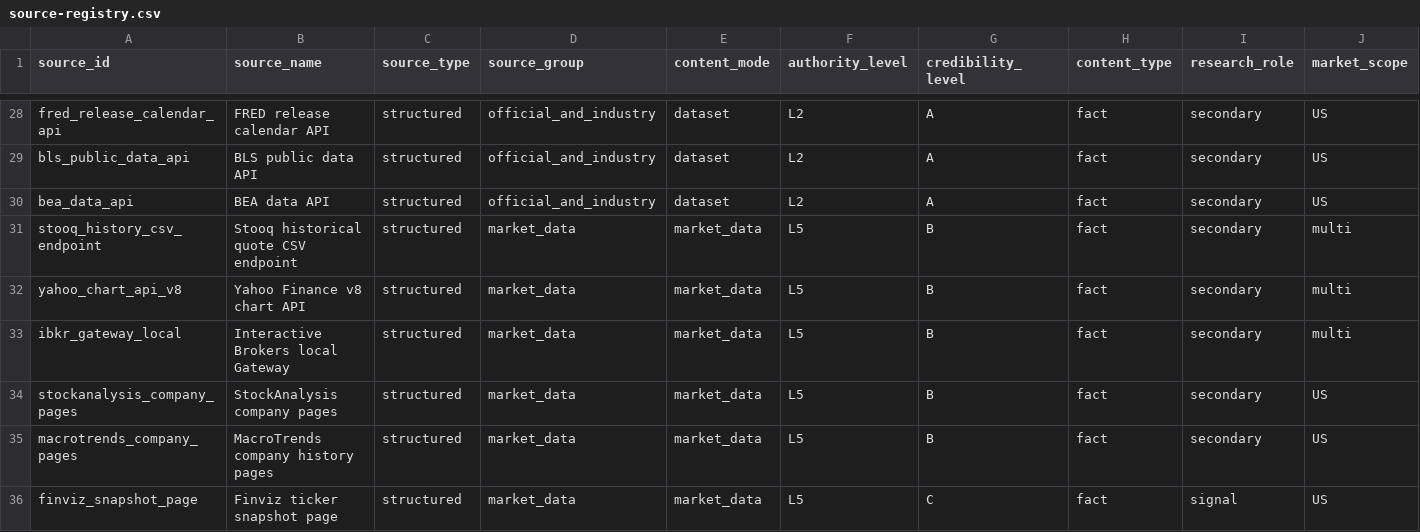
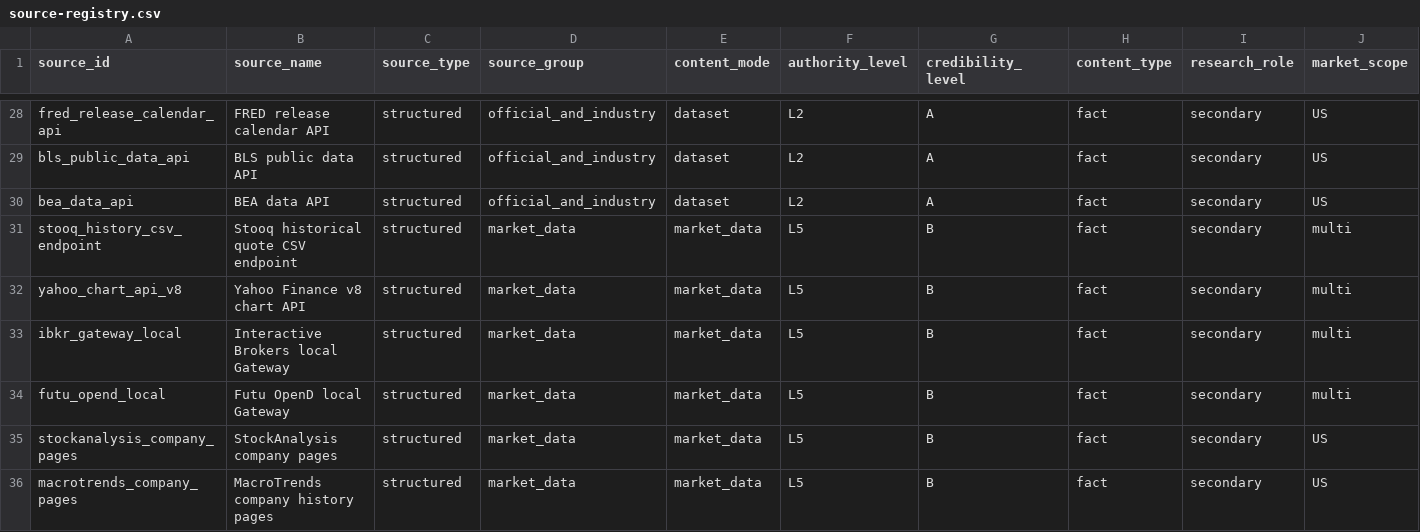
Before and after one commit to chris-ss/Mira, a CSV file: data/source-registry.csv, drawn as a sheet; only a part is shown, gaps mark what is left out; the shorter side is filled out with more unchanged rows; rows hold the shown columns only; the diff names each change by its address in the sheet, - before the commit and + after, or states it on an @@ line.

Commit message:
Add Futu OpenD data connector
Add optional read-only Futu OpenD support for mira_data, including source registry entries, private-data documentation, default-provider routing, and fake-OpenD regression tests.

```diff
--- a/data/source-registry.csv
+++ b/data/source-registry.csv
+row 34: futu_opend_local | Futu OpenD local Gateway | structured | market_data | market_data | L5 | B | fact | secondary | multi
```
Also changed, not shown: data/source-class-map.csv, 11 other files.
